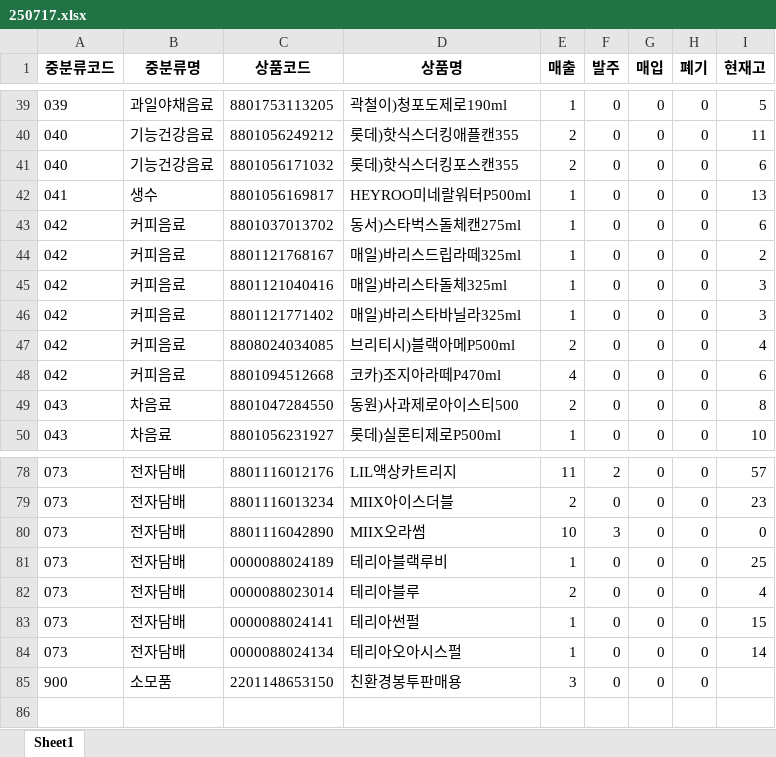
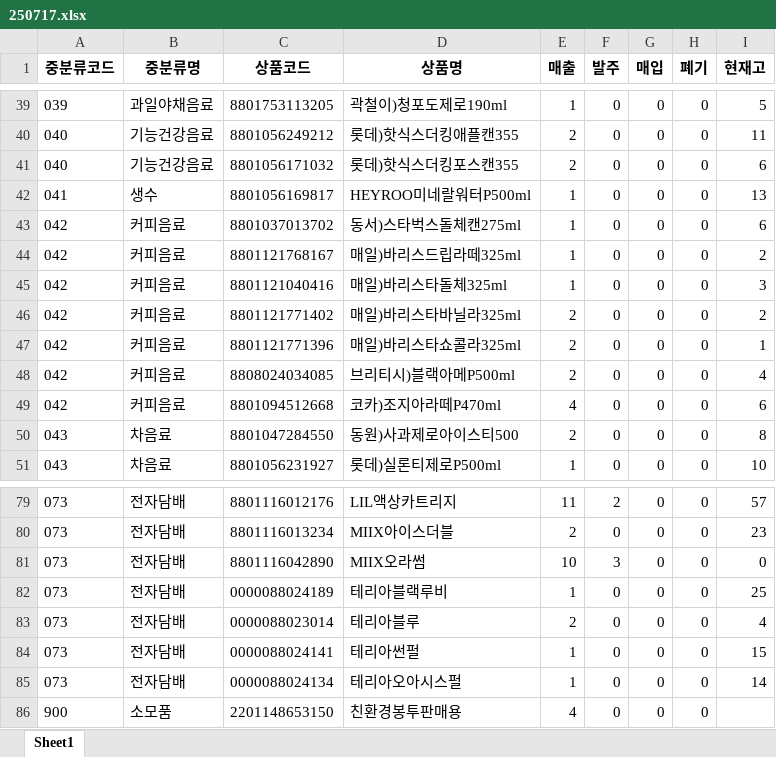
Before and after one commit to leesangmin4533/aaa, an Excel workbook: code_outputs/mid_excel/250717.xlsx, sheet Sheet1, drawn as a sheet; only a part is shown, gaps mark what is left out; values as stored, in another font and other column widths than the file's, no borders; addresses are those after the commit; the diff names each change by its address in the sheet, - before the commit and + after, or states it on an @@ line.

Commit message:
Update 250717.xlsx

```diff
--- a/code_outputs/mid_excel/250717.xlsx (sheet Sheet1)
+++ b/code_outputs/mid_excel/250717.xlsx (sheet Sheet1)
-E46 (매출): 1
+E46 (매출): 2
-I46 (현재고): 3
+I46 (현재고): 2
+row 47: 042 | 커피음료 | 8801121771396 | 매일)바리스타쇼콜라325ml | 2 | 0 | 0 | 0 | 1
-E86 (매출): 3
+E86 (매출): 4
```
